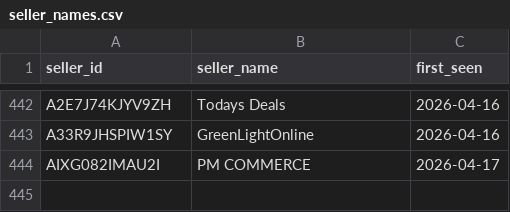
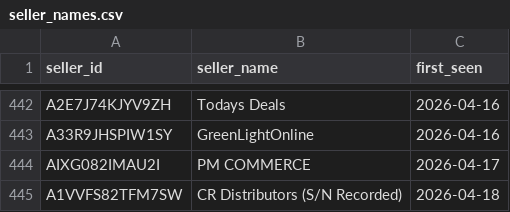
Before and after one commit to andrewhagen2-maker/dashboard, a CSV file: data/seller_names.csv, drawn as a sheet; only a part is shown, gaps mark what is left out.

```diff
--- a/data/seller_names.csv
+++ b/data/seller_names.csv
@@ -444 +444,2 @@ A33R9JHSPIW1SY,GreenLightOnline,2026-04-16
 AIXG082IMAU2I,PM COMMERCE,2026-04-17
+A1VVFS82TFM7SW,CR Distributors (S/N Recorded),2026-04-18
```
Also changed, not shown: 1 other file.
